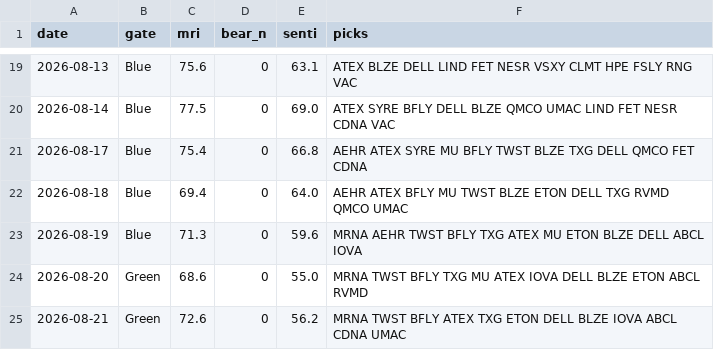
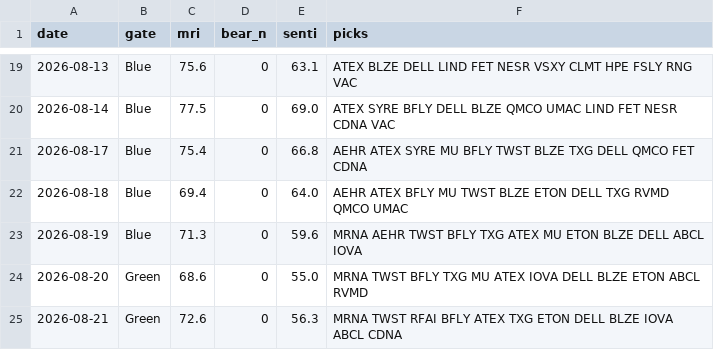
Before and after one commit to thanzo12wizu-stack/v38-watchlist, a CSV file: daily_log.csv, drawn as a sheet; only a part is shown, gaps mark what is left out.

```diff
--- a/daily_log.csv
+++ b/daily_log.csv
@@ -24,2 +24,2 @@ date,gate,mri,bear_n,senti,picks
 2026-08-20,Green,68.6,0,55.0,MRNA TWST BFLY TXG MU ATEX IOVA DELL BLZE ETON ABCL RVMD
-2026-08-21,Green,72.6,0,56.2,MRNA TWST BFLY ATEX TXG ETON DELL BLZE IOVA ABCL CDNA UMAC
+2026-08-21,Green,72.6,0,56.3,MRNA TWST RFAI BFLY ATEX TXG ETON DELL BLZE IOVA ABCL CDNA
```
Also changed, not shown: 9 other files.
